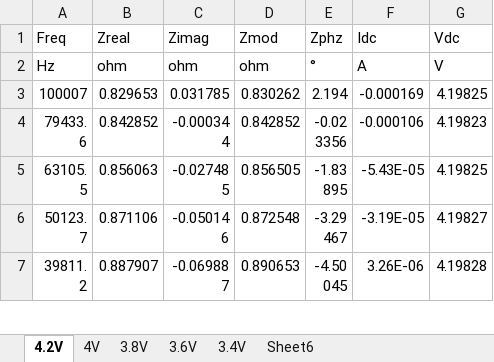
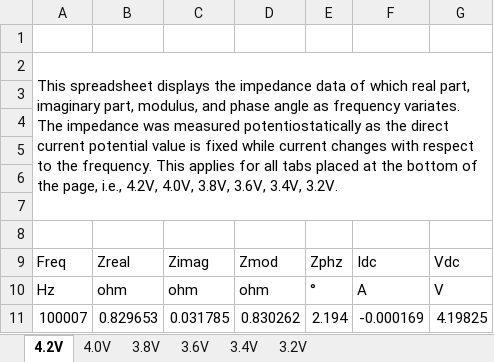
Before and after one commit to hasankurban/Machine-Learning-Based-Regeneration-of-Li-ion-Battery-Impedance, an Excel workbook: EIS_LIB_4200to3200mV.xlsx, sheet 4.2V, drawn as a sheet; only a part is shown; the shorter side is filled out with more unchanged rows; values as stored, in another font and other column widths than the file's, no borders; the diff names each change by its address in the sheet, - before the commit and + after, or states it on an @@ line.

Commit message:
new data

```diff
--- a/EIS_LIB_4200to3200mV.xlsx (sheet 4.2V)
+++ b/EIS_LIB_4200to3200mV.xlsx (sheet 4.2V)
-sheet tab: 4V
+sheet tab: 4.0V
-sheet tab: Sheet6
+sheet tab: 3.2V
+row 1: (empty)
+row 2: This spreadsheet displays the impedance data of which real part, imaginary part, modulus, and phase angle as frequency variates. The impedance was measured potentiostatically as the direct current potential value is fixed while current changes with respect to the frequency. This applies for all tabs placed at the bottom of the page, i.e., 4.2V, 4.0V, 3.8V, 3.6V, 3.4V, 3.2V.
+row 3: (empty)
+row 4: (empty)
+row 5: (empty)
+row 6: (empty)
+row 7: (empty)
+row 8: (empty)
```
Also changed, not shown: 19 other files.
